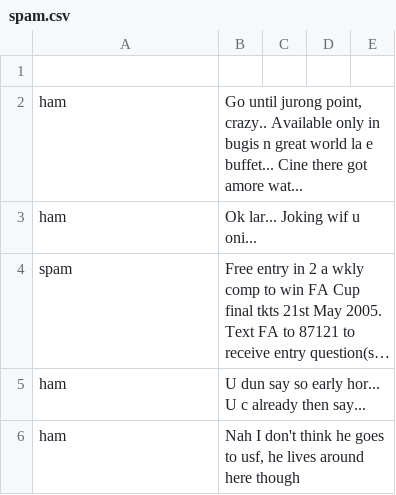
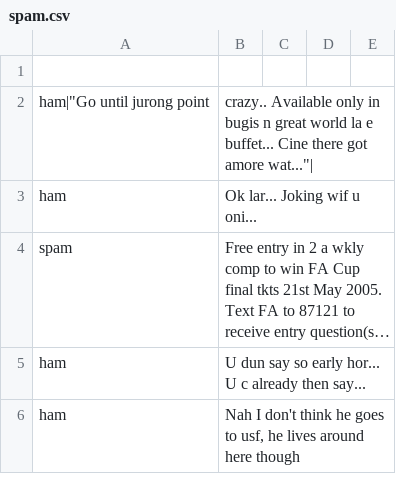
Before and after one commit to projet-ML/projet, a CSV file: spam.csv, drawn as a sheet; only a part is shown; long unchanged cells end in …; removed rows and columns are numbered as before the commit, all else as after; the diff names each change by its address in the sheet, - before the commit and + after, or states it on an @@ line.

Commit message:
Update spam.csv

```diff
--- a/spam.csv
+++ b/spam.csv
-row 2: ham | Go until jurong point, crazy.. Available only in bugis n great world la e buffet... Cine there got amore wat...
+row 2: ham|"Go until jurong point | crazy.. Available only in bugis n great world la e buffet... Cine there got amore wat..."
```
